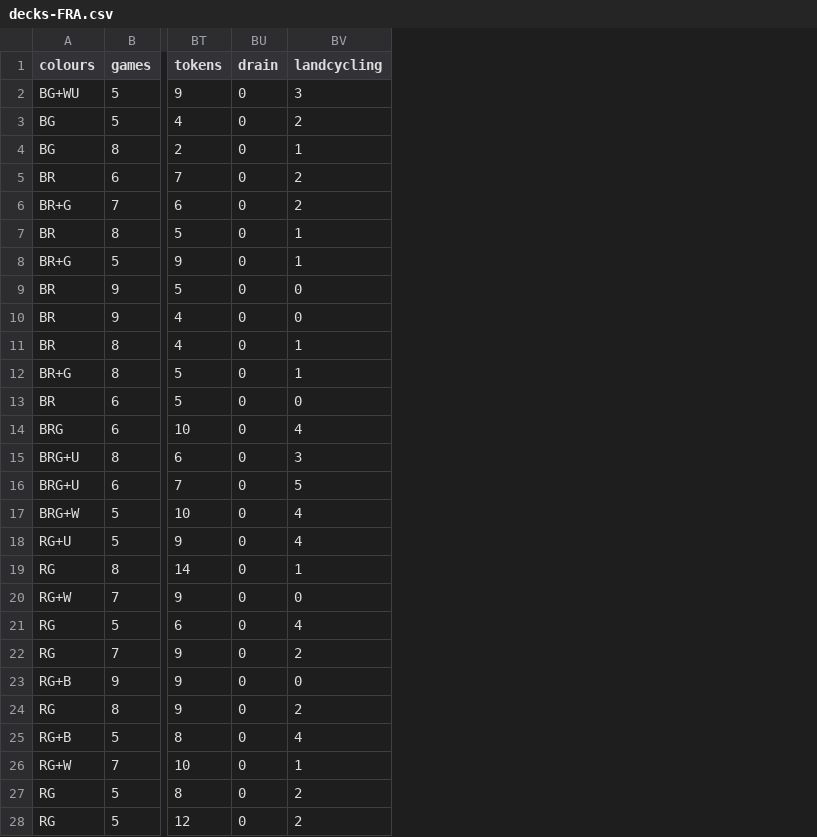
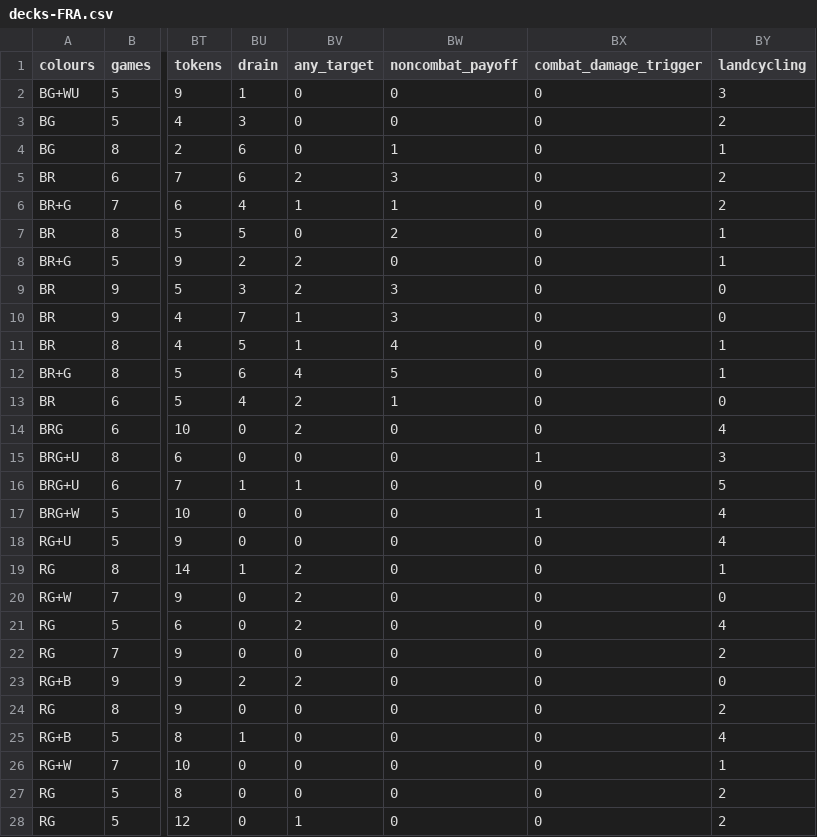
Before and after one commit to akulik1990/mtga-draft-companion, a CSV file: docs/decks-FRA.csv, drawn as a sheet; only a part is shown, gaps mark what is left out; the diff covers the shown part only; the diff names each change by its address in the sheet, - before the commit and + after, or states it on an @@ line.

Commit message:
Card table: drain counts damage to opponents (each opponent / target opponent / that player / each player) and life loss; any_target, noncombat_payoff and combat_damage_trigger columns; tables and sheet rebuilt

```diff
--- a/docs/decks-FRA.csv
+++ b/docs/decks-FRA.csv
+column BV (any_target), rows 2-28: 0 | 0 | 0 | 2 | 1 | 0 | 2 | 2 | 1 | 1 | 4 | 2 | 2 | 0 | 1 | 0 | 0 | 2 | 2 | 2 | 0 | 2 | 0 | 0 | 0 | 0 | 1
+column BW (noncombat_payoff), rows 2-28: 0 | 0 | 1 | 3 | 1 | 2 | 0 | 3 | 3 | 4 | 5 | 1 | 0 | 0 | 0 | 0 | 0 | 0 | 0 | 0 | 0 | 0 | 0 | 0 | 0 | 0 | 0
+column BX (combat_damage_trigger), rows 2-28: 0 | 0 | 0 | 0 | 0 | 0 | 0 | 0 | 0 | 0 | 0 | 0 | 0 | 1 | 0 | 1 | 0 | 0 | 0 | 0 | 0 | 0 | 0 | 0 | 0 | 0 | 0
-BU2 (drain): 0
+BU2 (drain): 1
-BU3 (drain): 0
+BU3 (drain): 3
-BU4:BU5 (drain): 0
+BU4:BU5 (drain): 6
-BU6 (drain): 0
+BU6 (drain): 4
-BU7 (drain): 0
+BU7 (drain): 5
-BU8 (drain): 0
+BU8 (drain): 2
-BU9 (drain): 0
+BU9 (drain): 3
-BU10 (drain): 0
+BU10 (drain): 7
-BU11 (drain): 0
+BU11 (drain): 5
-BU12 (drain): 0
+BU12 (drain): 6
-BU13 (drain): 0
+BU13 (drain): 4
-BU16 (drain): 0
+BU16 (drain): 1
-BU19 (drain): 0
+BU19 (drain): 1
-BU23 (drain): 0
+BU23 (drain): 2
-BU25 (drain): 0
+BU25 (drain): 1
```
Also changed, not shown: 33 edited cells elsewhere in this file, 1 other file.
